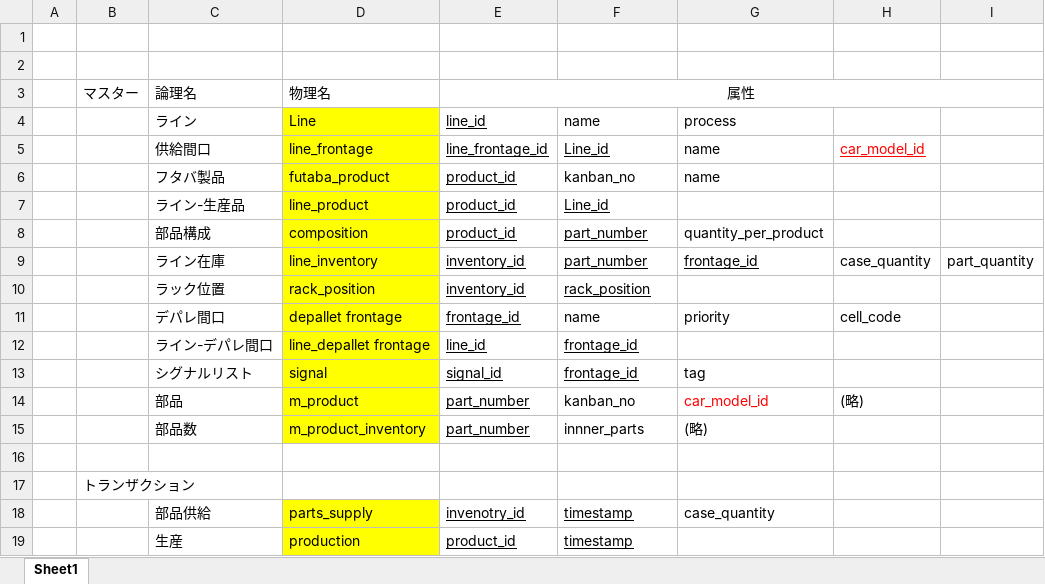
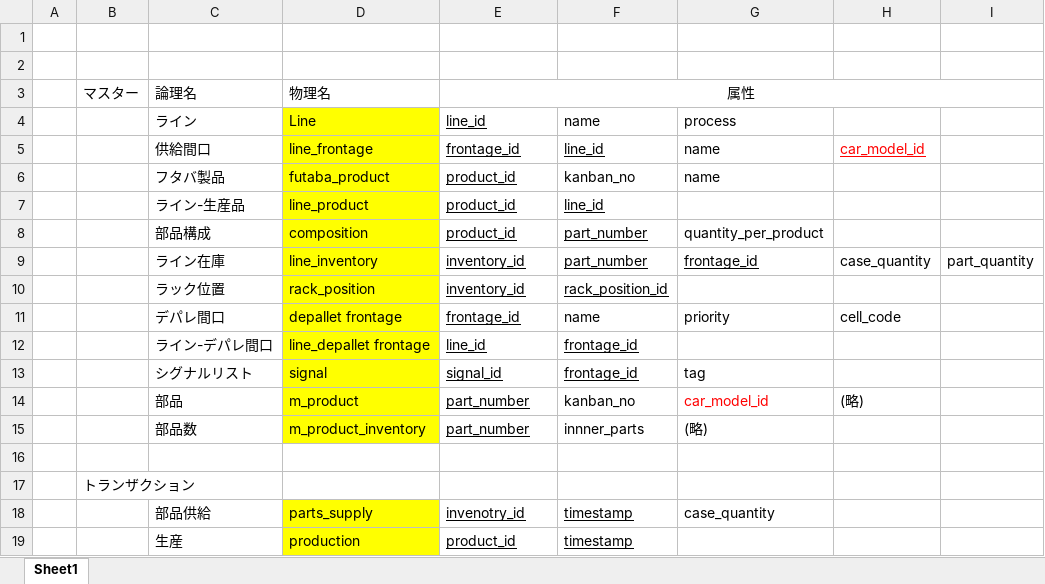
Before and after one commit to lynn-futaba/depare-maguchi, an Excel workbook: 論理設計.xlsx, sheet Sheet1, drawn as a sheet; only a part is shown; values as stored, in another font and other column widths than the file's, no borders; charts and pictures not drawn; the diff names each change by its address in the sheet, - before the commit and + after, or states it on an @@ line.

```diff
--- a/論理設計.xlsx (sheet Sheet1)
+++ b/論理設計.xlsx (sheet Sheet1)
-E5 (属性): line_frontage_id
+E5 (属性): frontage_id
-F5: Line_id
+F5: line_id
-F7: Line_id
+F7: line_id
-F10: rack_position
+F10: rack_position_id
```
Also changed, not shown: 29 other files.
